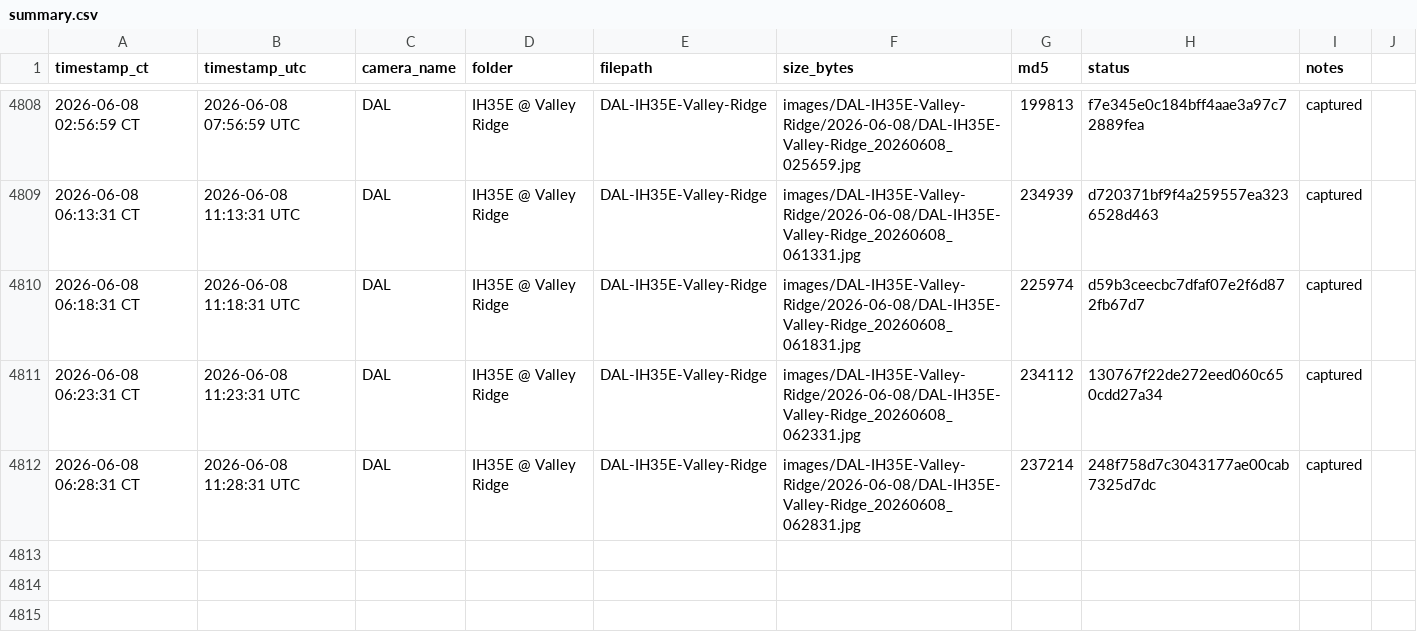
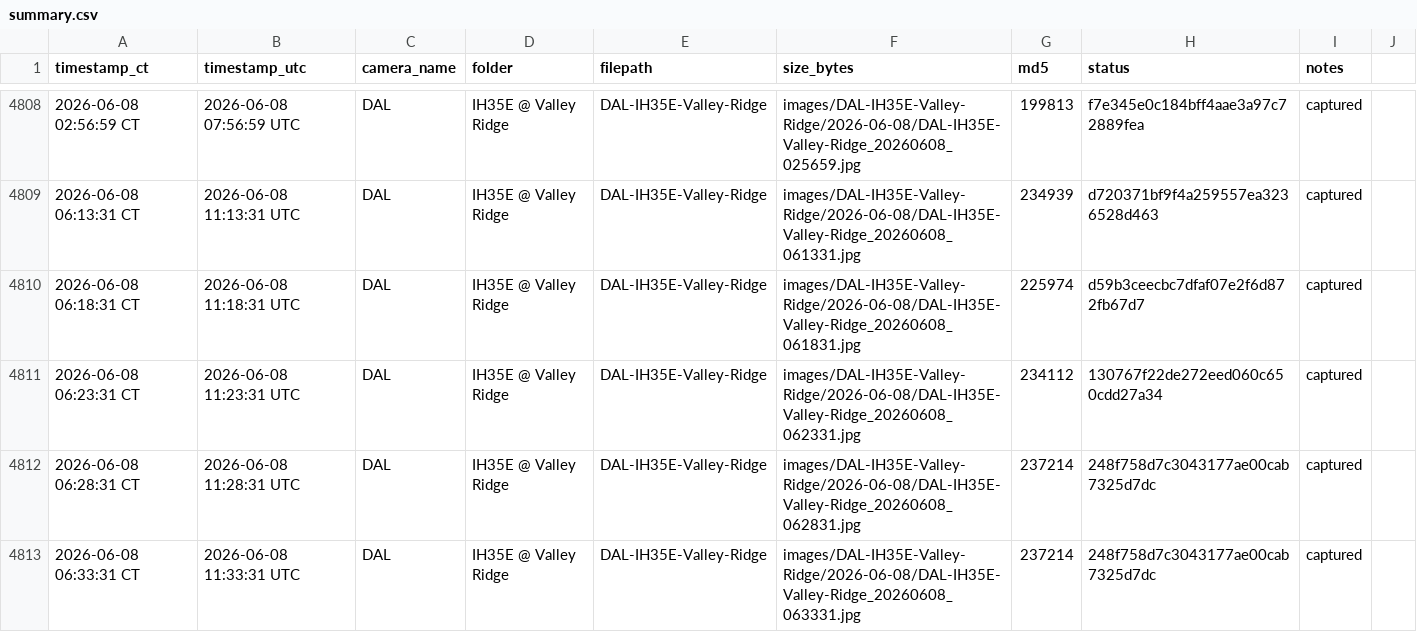
Before and after one commit to aifornsb/txdot-cameras, a CSV file: summary.csv, drawn as a sheet; only a part is shown, gaps mark what is left out; the diff names each change by its address in the sheet, - before the commit and + after, or states it on an @@ line.

Commit message:
IH35E Valley Ridge — 2026-06-08 11:33 UTC

```diff
--- a/summary.csv
+++ b/summary.csv
+row 4813: 2026-06-08 06:33:31 CT | 2026-06-08 11:33:31 UTC | DAL | IH35E @ Valley Ridge | DAL-IH35E-Valley-Ridge | images/DAL-IH35E-Valley-Ridge/2026-06-08/DAL-IH35E-Valley-Ridge_20260608_063331.jpg | 237214 | 248f758d7c3043177ae00cab7325d7dc | captured
```
Also changed, not shown: 1 other file.
